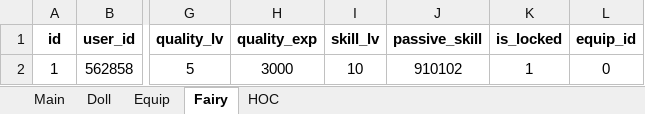
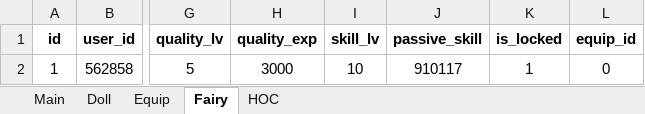
Before and after one commit to randomqwerty/GFLBattleSim-JSONGenerator, an Excel workbook: GFL KR Battle Sim - JSON Generator.xlsm, sheet Fairy, drawn as a sheet; only a part is shown, gaps mark what is left out; values as stored, in another font and other column widths than the file's, no borders; the diff names each change by its address in the sheet, - before the commit and + after, or states it on an @@ line.

Commit message:
Add files via upload
- Add Auspicious buff/debuff
- Add a less questionable way of simming strategy fairy skills
- Add input table for setting custom base stats

```diff
--- a/GFL KR Battle Sim - JSON Generator.xlsm (sheet Fairy)
+++ b/GFL KR Battle Sim - JSON Generator.xlsm (sheet Fairy)
-J2 (passive_skill): 910102
+J2 (passive_skill): 910117
```
Also changed, not shown: sheet Main, formulas that keep their value, charts or pictures.
